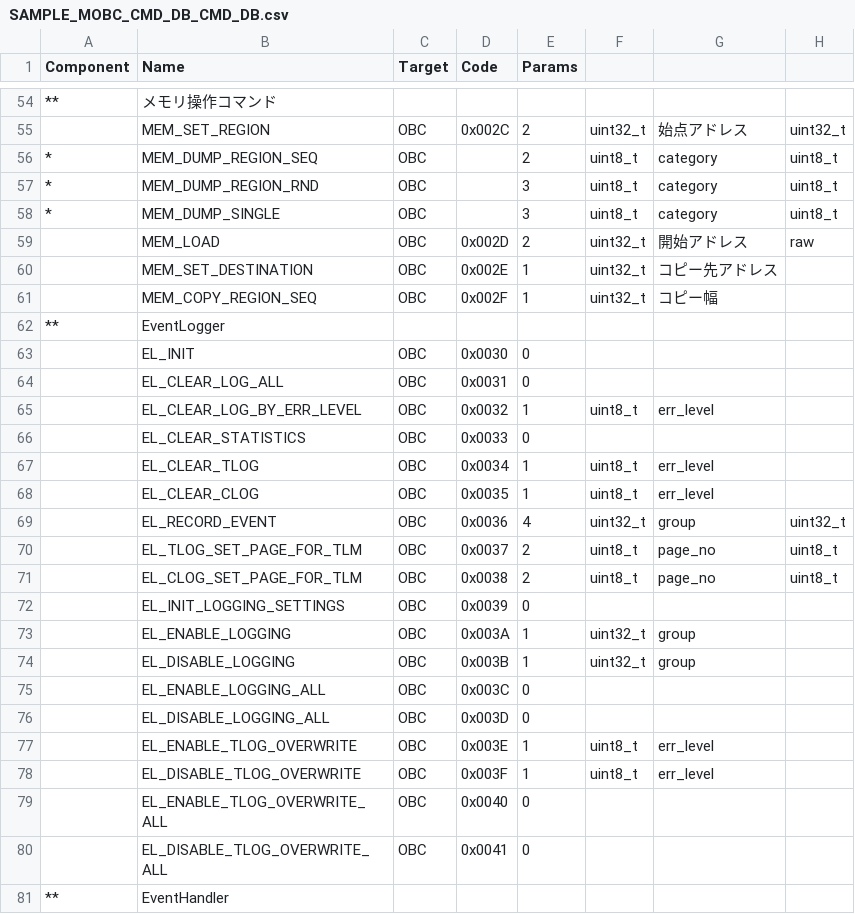
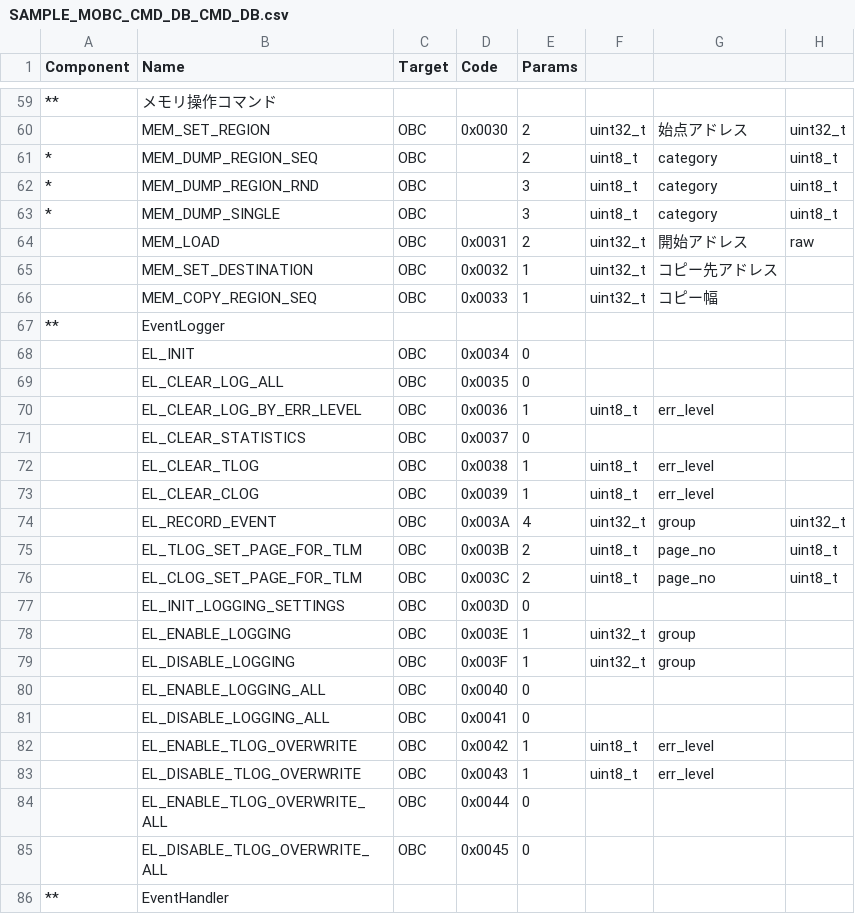
Before and after one commit to ut-issl/c2a-core, a CSV file: Examples/minimum_user/src/src_user/Settings/TlmCmd/DataBase/CMD_DB/SAMPLE_MOBC_CMD_DB_CMD_DB.csv, drawn as a sheet; only a part is shown, gaps mark what is left out; addresses are those after the commit; the diff covers the shown part only; the diff names each change by its address in the sheet, - before the commit and + after, or states it on an @@ line.

```diff
--- a/Examples/minimum_user/src/src_user/Settings/TlmCmd/DataBase/CMD_DB/SAMPLE_MOBC_CMD_DB_CMD_DB.csv
+++ b/Examples/minimum_user/src/src_user/Settings/TlmCmd/DataBase/CMD_DB/SAMPLE_MOBC_CMD_DB_CMD_DB.csv
-D60 (Code): 0x002C
+D60 (Code): 0x0030
-D64 (Code): 0x002D
+D64 (Code): 0x0031
-D65 (Code): 0x002E
+D65 (Code): 0x0032
-D66 (Code): 0x002F
+D66 (Code): 0x0033
-D68 (Code): 0x0030
+D68 (Code): 0x0034
-D69 (Code): 0x0031
+D69 (Code): 0x0035
-D70 (Code): 0x0032
+D70 (Code): 0x0036
-D71 (Code): 0x0033
+D71 (Code): 0x0037
-D72 (Code): 0x0034
+D72 (Code): 0x0038
-D73 (Code): 0x0035
+D73 (Code): 0x0039
-D74 (Code): 0x0036
+D74 (Code): 0x003A
-D75 (Code): 0x0037
+D75 (Code): 0x003B
-D76 (Code): 0x0038
+D76 (Code): 0x003C
-D77 (Code): 0x0039
+D77 (Code): 0x003D
-D78 (Code): 0x003A
+D78 (Code): 0x003E
-D79 (Code): 0x003B
+D79 (Code): 0x003F
-D80 (Code): 0x003C
+D80 (Code): 0x0040
-D81 (Code): 0x003D
+D81 (Code): 0x0041
-D82 (Code): 0x003E
+D82 (Code): 0x0042
-D83 (Code): 0x003F
+D83 (Code): 0x0043
-D84 (Code): 0x0040
+D84 (Code): 0x0044
-D85 (Code): 0x0041
+D85 (Code): 0x0045
```
Also changed, not shown: 5 added rows and 75 edited cells elsewhere in this file, Examples/2nd_obc_user/src/src_user/Settings/TlmCmd/DataBase/CMD_DB/SAMPLE_AOBC_CMD_DB_CMD_DB.csv, 5 other files.
